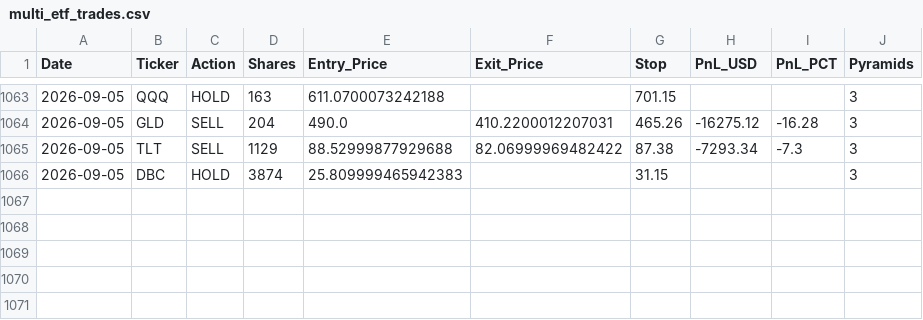
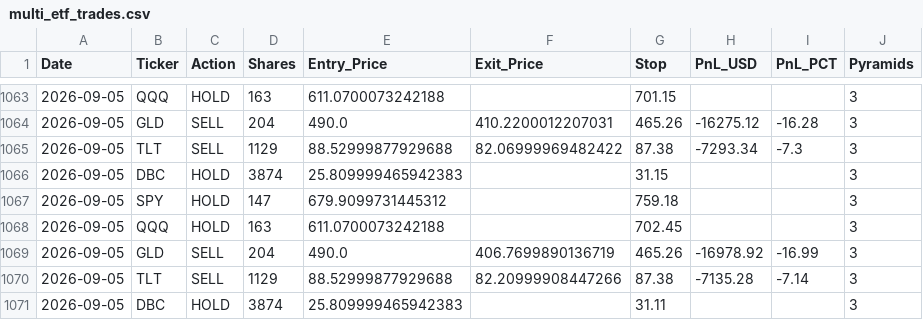
Before and after one commit to pollcerny-sudo/multi-etf-live-signals, a CSV file: multi_etf_trades.csv, drawn as a sheet; only a part is shown, gaps mark what is left out; the diff names each change by its address in the sheet, - before the commit and + after, or states it on an @@ line.

```diff
--- a/multi_etf_trades.csv
+++ b/multi_etf_trades.csv
+row 1067: 2026-09-05 | SPY | HOLD | 147 | 679.9099731445312 |  | 759.18 |  |  | 3
+row 1068: 2026-09-05 | QQQ | HOLD | 163 | 611.0700073242188 |  | 702.45 |  |  | 3
+row 1069: 2026-09-05 | GLD | SELL | 204 | 490.0 | 406.7699890136719 | 465.26 | -16978.92 | -16.99 | 3
+row 1070: 2026-09-05 | TLT | SELL | 1129 | 88.52999877929688 | 82.20999908447266 | 87.38 | -7135.28 | -7.14 | 3
+row 1071: 2026-09-05 | DBC | HOLD | 3874 | 25.809999465942383 |  | 31.11 |  |  | 3
```
